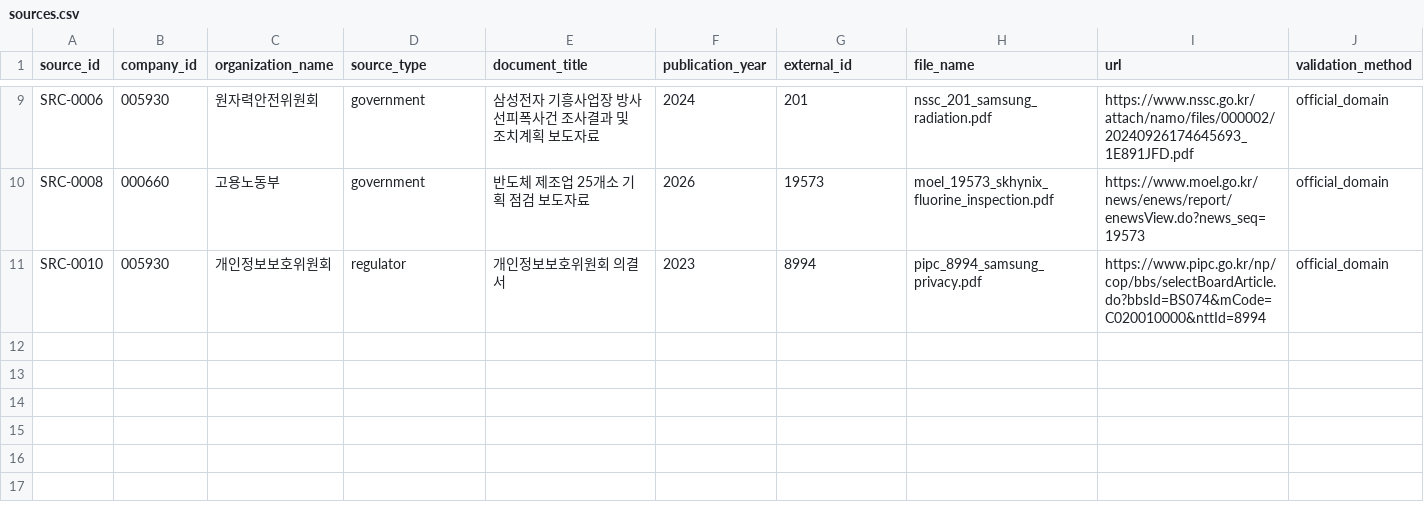
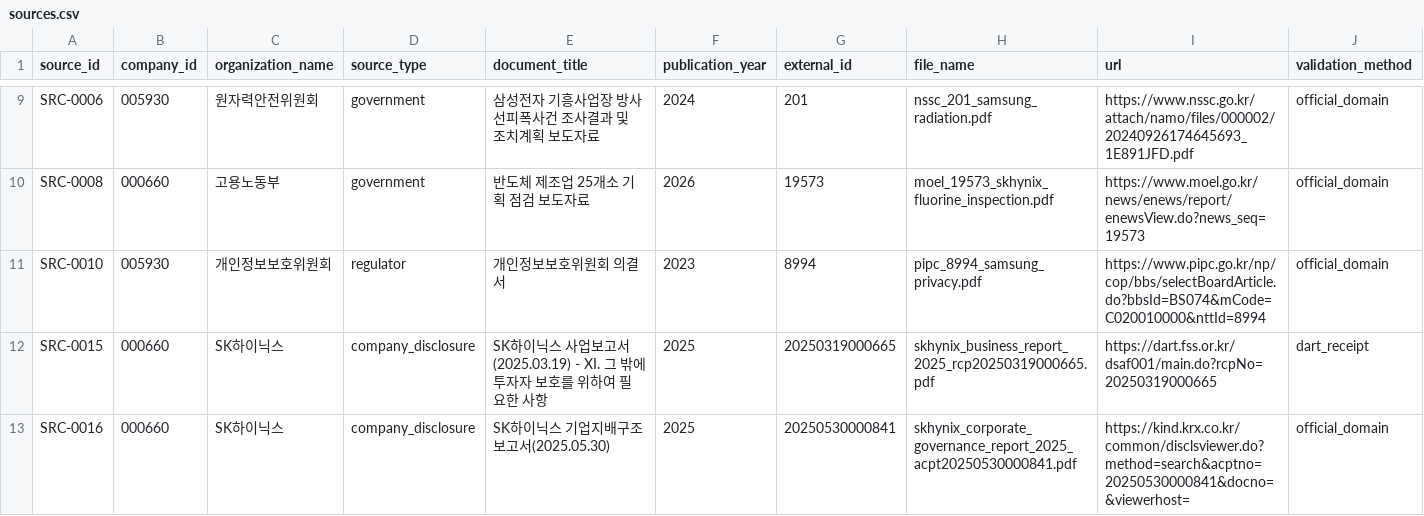
Before and after one commit to guruggurug/sesac-mini-project2, a CSV file: data/processed/sources.csv, drawn as a sheet; only a part is shown, gaps mark what is left out; rows hold the shown columns only; the diff names each change by its address in the sheet, - before the commit and + after, or states it on an @@ line.

```diff
--- a/data/processed/sources.csv
+++ b/data/processed/sources.csv
+row 12: SRC-0015 | 000660 | SK하이닉스 | company_disclosure | SK하이닉스 사업보고서(2025.03.19) - XI. 그 밖에 투자자 보호를 위하여 필요한 사항 | 2025 | 20250319000665 | skhynix_business_report_2025_rcp20250319000665.pdf | https://dart.fss.or.kr/dsaf001/main.do?rcpNo=20250319000665 | dart_receipt
+row 13: SRC-0016 | 000660 | SK하이닉스 | company_disclosure | SK하이닉스 기업지배구조보고서(2025.05.30) | 2025 | 20250530000841 | skhynix_corporate_governance_report_2025_acpt20250530000841.pdf | https://kind.krx.co.kr/common/disclsviewer.do?method=search&acptno=20250530000841&docno=&viewerhost= | official_domain
```
Also changed, not shown: data/docs/indicator_comparability.csv, data/processed/esg_indicators.csv, 7 other files.
